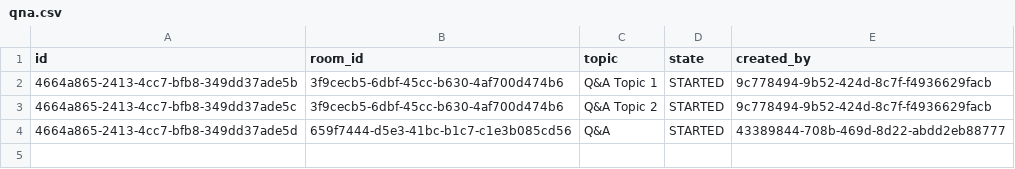
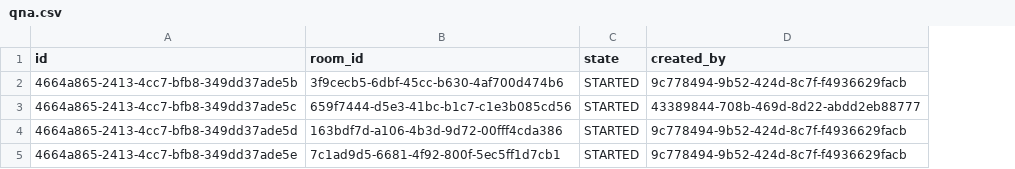
Before and after one commit to particify/arsnova-server, a CSV file: core4/src/main/resources/db/data-dev/qna/qna.csv, drawn as a sheet; removed rows and columns are numbered as before the commit, all else as after; the diff names each change by its address in the sheet, - before the commit and + after, or states it on an @@ line.

Commit message:
Implement v4 Q&A duplication
This is currently needed for room duplication and demo room generation.

```diff
--- a/core4/src/main/resources/db/data-dev/qna/qna.csv
+++ b/core4/src/main/resources/db/data-dev/qna/qna.csv
-column C (topic), rows 2-4: Q&A Topic 1 | Q&A Topic 2 | Q&A
-B3 (room_id): 3f9cecb5-6dbf-45cc-b630-4af700d474b6
+B3 (room_id): 659f7444-d5e3-41bc-b1c7-c1e3b085cd56
-D3 (created_by): 9c778494-9b52-424d-8c7f-f4936629facb
+D3 (created_by): 43389844-708b-469d-8d22-abdd2eb88777
-B4 (room_id): 659f7444-d5e3-41bc-b1c7-c1e3b085cd56
+B4 (room_id): 163bdf7d-a106-4b3d-9d72-00fff4cda386
-D4 (created_by): 43389844-708b-469d-8d22-abdd2eb88777
+D4 (created_by): 9c778494-9b52-424d-8c7f-f4936629facb
+row 5: 4664a865-2413-4cc7-bfb8-349dd37ade5e | 7c1ad9d5-6681-4f92-800f-5ec5ff1d7cb1 | STARTED | 9c778494-9b52-424d-8c7f-f4936629facb
```
Also changed, not shown: 20 other files.
